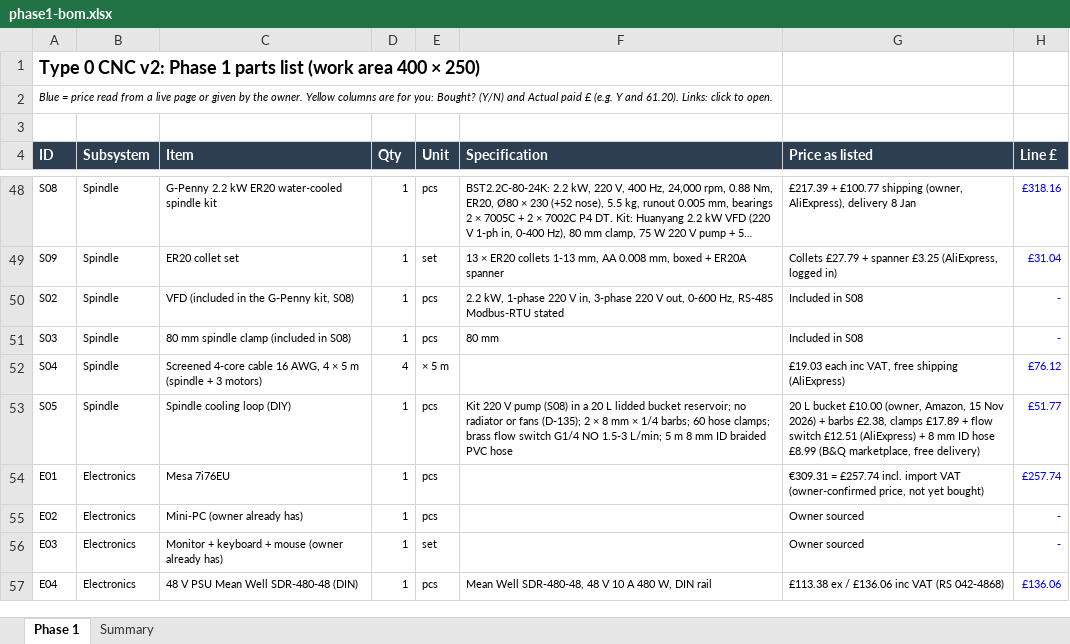
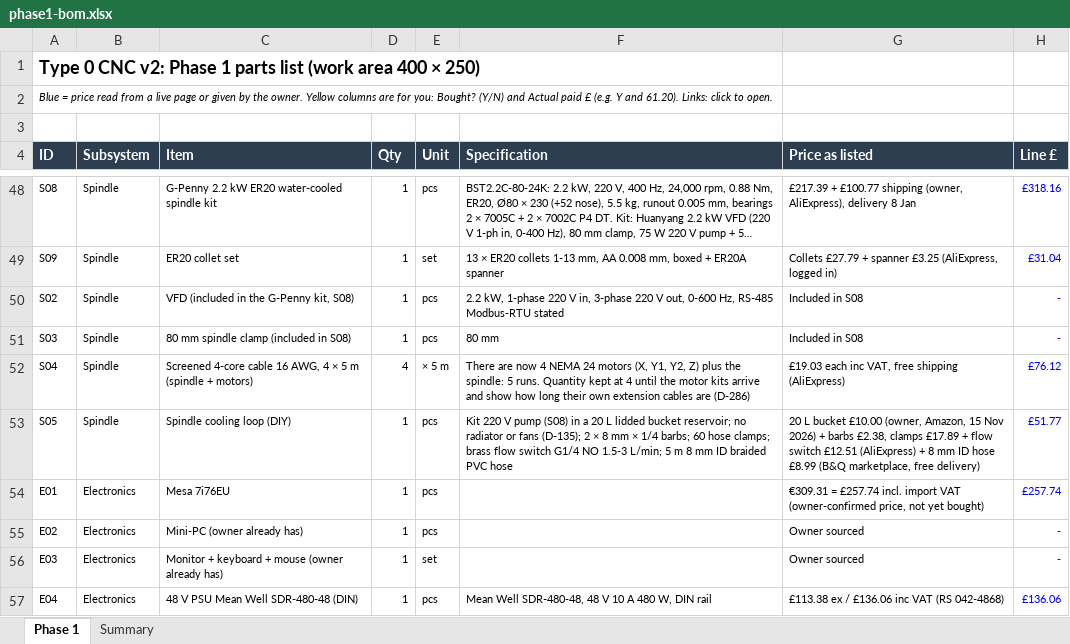
Before and after one commit to yousef-chitani/Type_0_CNC, an Excel workbook: docs/phase1-bom.xlsx, sheet Phase 1, drawn as a sheet; only a part is shown, gaps mark what is left out; long unchanged cells end in …; values as stored, in another font and other column widths than the file's, no borders; the diff names each change by its address in the sheet, - before the commit and + after, or states it on an @@ line.

```diff
--- a/docs/phase1-bom.xlsx (sheet Phase 1)
+++ b/docs/phase1-bom.xlsx (sheet Phase 1)
-C52 (Item): …(spindle + 3 motors)
+C52 (Item): …(spindle + motors)
-F52 (Specification): (empty)
+F52 (Specification): There are now 4 NEMA 24 motors (X, Y1, Y2, Z) plus the spindle: 5 runs. Quantity kept at 4 until the motor kits arrive and show how long their own extension cables are (D-286)
```
Also changed, not shown: 15 other files.
